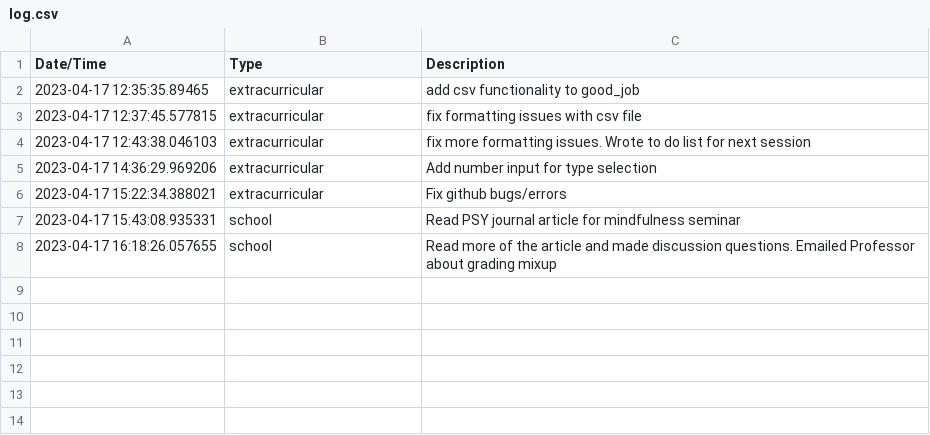
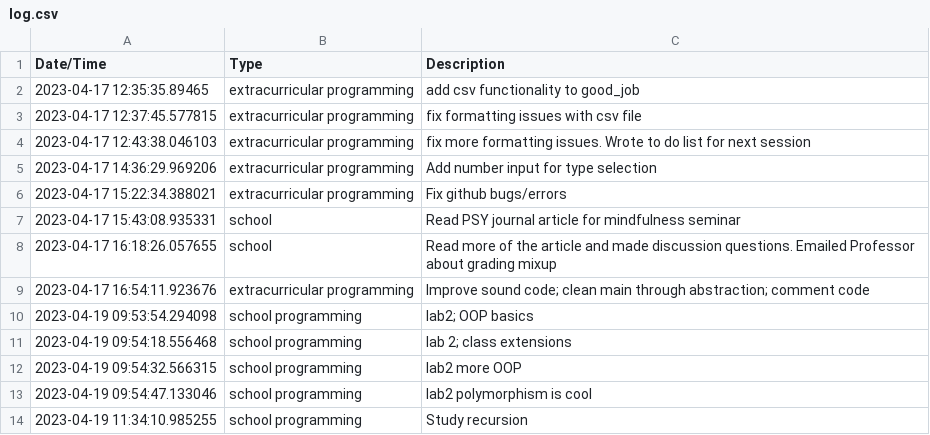
Before and after one commit to BrentMatoba/good_job, a CSV file: good_job/log.csv, drawn as a sheet.

Commit message:
add new type

```diff
--- a/good_job/log.csv
+++ b/good_job/log.csv
@@ -1,8 +1,14 @@
 Date/Time, Type, Description
-2023-04-17 12:35:35.89465, extracurricular, add csv functionality to good_job
-2023-04-17 12:37:45.577815, extracurricular, fix formatting issues with csv file
-2023-04-17 12:43:38.046103, extracurricular, fix more formatting issues. Wrote to do list for next session
-2023-04-17 14:36:29.969206, extracurricular, Add number input for type selection
-2023-04-17 15:22:34.388021, extracurricular, Fix github bugs/errors
+2023-04-17 12:35:35.89465, extracurricular programming, add csv functionality to good_job
+2023-04-17 12:37:45.577815, extracurricular programming, fix formatting issues with csv file
+2023-04-17 12:43:38.046103, extracurricular programming, fix more formatting issues. Wrote to do list for next session
+2023-04-17 14:36:29.969206, extracurricular programming, Add number input for type selection
+2023-04-17 15:22:34.388021, extracurricular programming, Fix github bugs/errors
 2023-04-17 15:43:08.935331, school, Read PSY journal article for mindfulness seminar
 2023-04-17 16:18:26.057655, school, Read more of the article and made discussion questions. Emailed Professor about grading mixup
+2023-04-17 16:54:11.923676, extracurricular programming, Improve sound code; clean main through abstraction; comment code
+2023-04-19 09:53:54.294098, school programming, lab2; OOP basics
+2023-04-19 09:54:18.556468, school programming, lab 2; class extensions
+2023-04-19 09:54:32.566315, school programming, lab2 more OOP
+2023-04-19 09:54:47.133046, school programming, lab2 polymorphism is cool
+2023-04-19 11:34:10.985255, school programming, Study recursion
```
Also changed, not shown: 1 other file.
